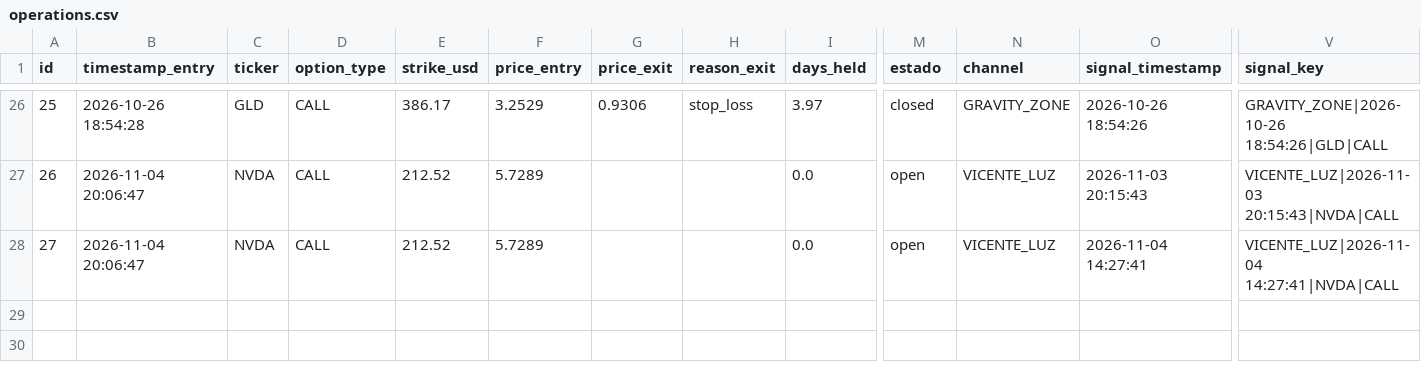
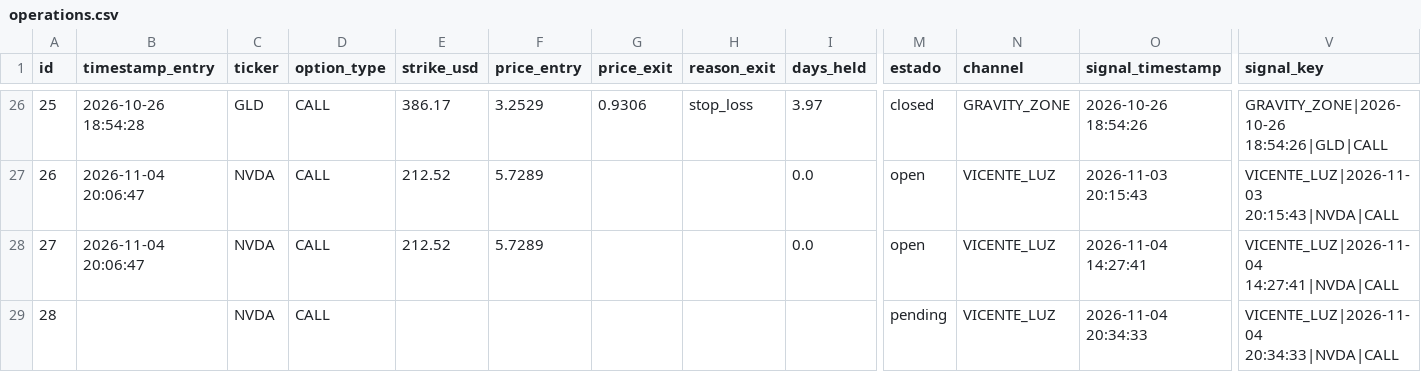
Before and after one commit to sagimax20-create/senales-bolsa-trading, a CSV file: data/operations.csv, drawn as a sheet; only a part is shown, gaps mark what is left out; rows hold the shown columns only; the diff names each change by its address in the sheet, - before the commit and + after, or states it on an @@ line.

```diff
--- a/data/operations.csv
+++ b/data/operations.csv
+row 29: 28 |  | NVDA | CALL |  |  |  |  |  | pending | VICENTE_LUZ | 2026-11-04 20:34:33 | VICENTE_LUZ|2026-11-04 20:34:33|NVDA|CALL
```
Also changed, not shown: data/signals.csv, 4 other files.
